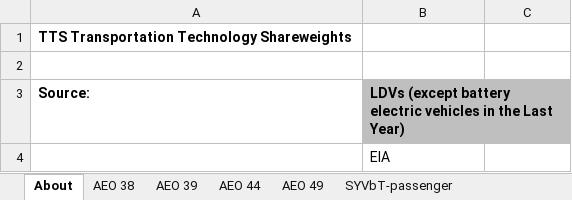
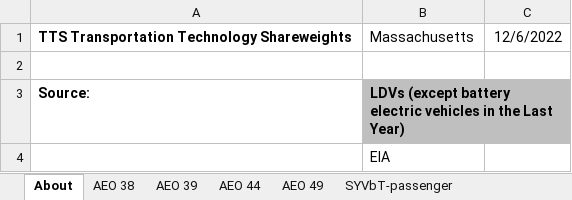
Before and after one commit to EnergyInnovation/eps-massachusetts, an Excel workbook: InputData/trans/TTS/Transportation Technology Shareweights.xlsx, sheet About, drawn as a sheet; only a part is shown; values as stored, in another font and other column widths than the file's, no borders; the diff names each change by its address in the sheet, - before the commit and + after, or states it on an @@ line.

```diff
--- a/InputData/trans/TTS/Transportation Technology Shareweights.xlsx (sheet About)
+++ b/InputData/trans/TTS/Transportation Technology Shareweights.xlsx (sheet About)
-B1: (empty)
+B1: Massachusetts
-C1: (empty)
+C1: 12/6/2022
```
Also changed, not shown: sheet TTS-HDVs-frgt, 37 other files.
